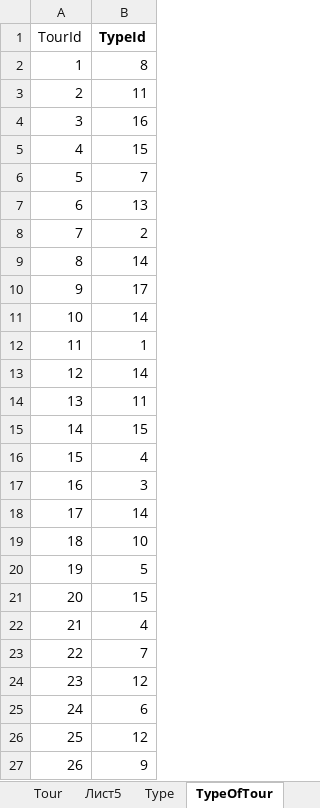
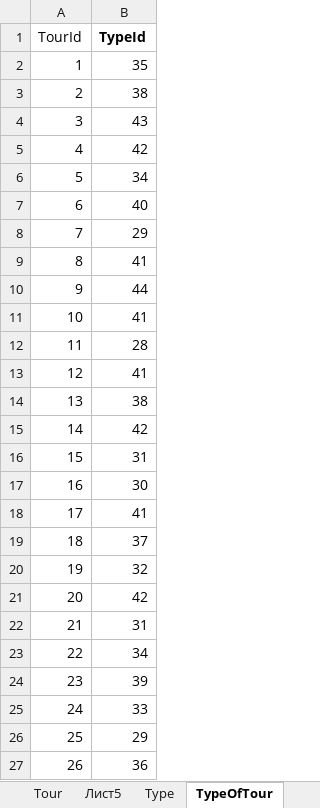
Before and after one commit to NAsty34/Session1TourDemo, an Excel workbook: Туры.xlsx, sheet TypeOfTour, drawn as a sheet; values as stored, in another font and other column widths than the file's, no borders; the diff names each change by its address in the sheet, - before the commit and + after, or states it on an @@ line.

Commit message:
UpdateXlsx

```diff
--- a/Туры.xlsx (sheet TypeOfTour)
+++ b/Туры.xlsx (sheet TypeOfTour)
-B2 (TypeId): 8
+B2 (TypeId): 35
-B3 (TypeId): 11
+B3 (TypeId): 38
-B4 (TypeId): 16
+B4 (TypeId): 43
-B5 (TypeId): 15
+B5 (TypeId): 42
-B6 (TypeId): 7
+B6 (TypeId): 34
-B7 (TypeId): 13
+B7 (TypeId): 40
-B8 (TypeId): 2
+B8 (TypeId): 29
-B9 (TypeId): 14
+B9 (TypeId): 41
-B10 (TypeId): 17
+B10 (TypeId): 44
-B11 (TypeId): 14
+B11 (TypeId): 41
-B12 (TypeId): 1
+B12 (TypeId): 28
-B13 (TypeId): 14
+B13 (TypeId): 41
-B14 (TypeId): 11
+B14 (TypeId): 38
-B15 (TypeId): 15
+B15 (TypeId): 42
-B16 (TypeId): 4
+B16 (TypeId): 31
-B17 (TypeId): 3
+B17 (TypeId): 30
-B18 (TypeId): 14
+B18 (TypeId): 41
-B19 (TypeId): 10
+B19 (TypeId): 37
-B20 (TypeId): 5
+B20 (TypeId): 32
-B21 (TypeId): 15
+B21 (TypeId): 42
-B22 (TypeId): 4
+B22 (TypeId): 31
-B23 (TypeId): 7
+B23 (TypeId): 34
-B24 (TypeId): 12
+B24 (TypeId): 39
-B25 (TypeId): 6
+B25 (TypeId): 33
-B26 (TypeId): 12
+B26 (TypeId): 29
-B27 (TypeId): 9
+B27 (TypeId): 36
```
Also changed, not shown: sheet Type.
